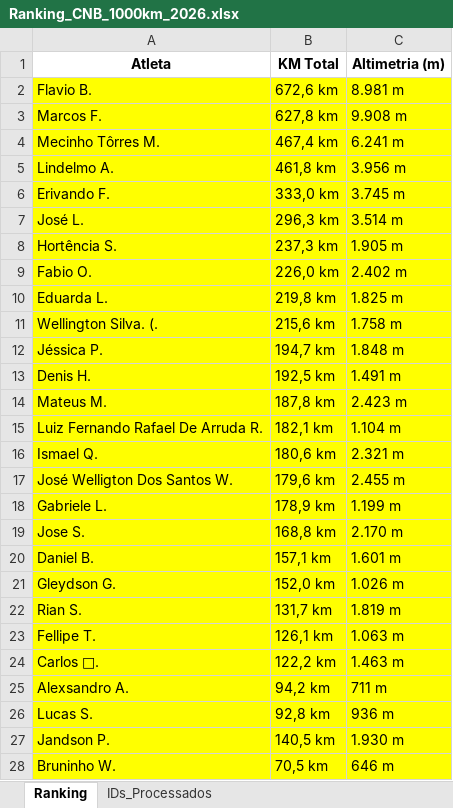
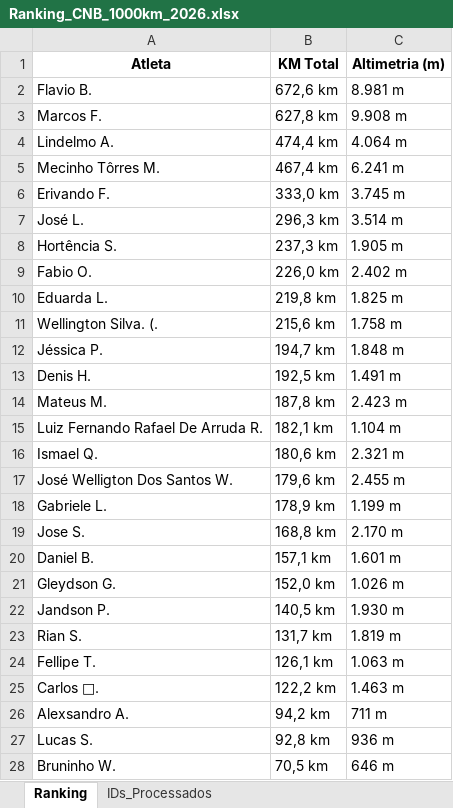
Before and after one commit to marcosfelix22/ranking-strava-cnb-1000km, an Excel workbook: Ranking_CNB_1000km_2026.xlsx, sheet Ranking, drawn as a sheet; only a part is shown; values as stored, in another font and other column widths than the file's, no borders; removed rows and columns are numbered as before the commit, all else as after; the diff covers the shown part only; the diff names each change by its address in the sheet, - before the commit and + after, or states it on an @@ line.

Commit message:
Ranking atualizado automaticamente

```diff
--- a/Ranking_CNB_1000km_2026.xlsx (sheet Ranking)
+++ b/Ranking_CNB_1000km_2026.xlsx (sheet Ranking)
-A2:C3 fill: #FFFF00
+A2:C3 fill: none
+row 4: Lindelmo A. | 474,4 km | 4.064 m
-A5:C5 fill: #FFFF00
+A5:C5 fill: none
-row 5: Lindelmo A. | 461,8 km | 3.956 m
-A6:C21 fill: #FFFF00
+A6:C21 fill: none
@@ row 27 moved to row 22: Jandson P. @@
-A23:C27 fill: #FFFF00
+A23:C27 fill: none
-A28:C28 fill: #FFFF00
+A28:C28 fill: none
```
Also changed, not shown: cell formats elsewhere in this sheet, sheet IDs_Processados.
